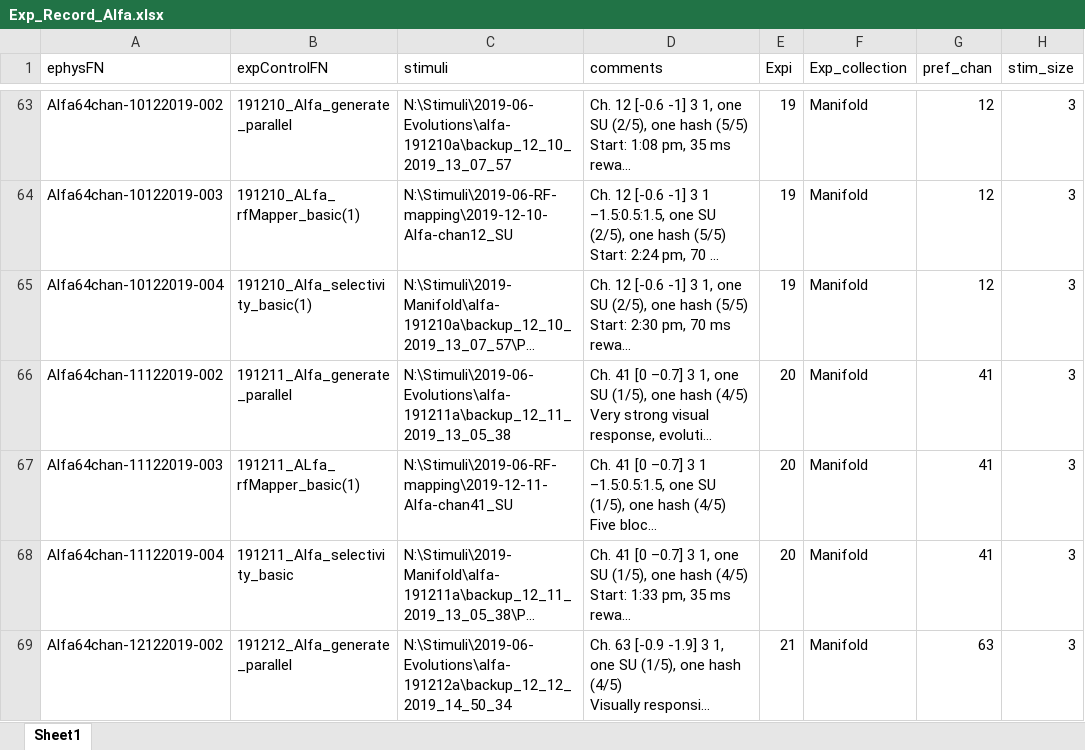
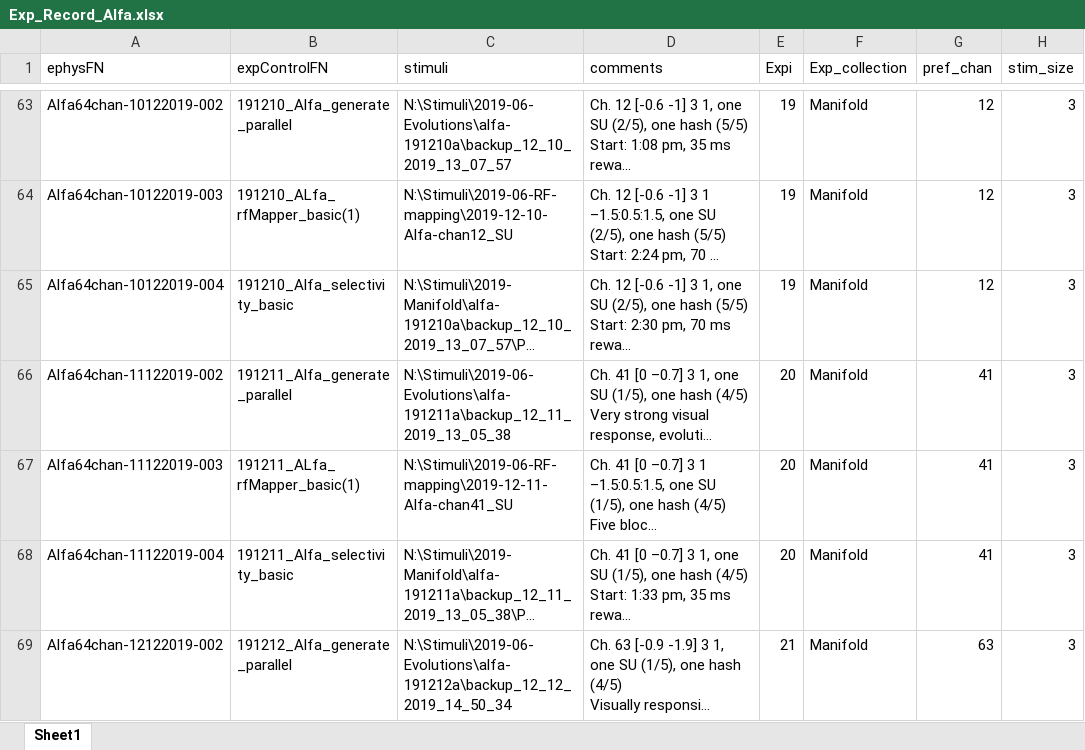
Before and after one commit to Animadversio/Monkey_Visual_Experiment_Data_Processing, an Excel workbook: Exp_Record_Alfa.xlsx, sheet Sheet1, drawn as a sheet; only a part is shown, gaps mark what is left out; long unchanged cells end in …; values as stored, in another font and other column widths than the file's, no borders; the diff names each change by its address in the sheet, - before the commit and + after, or states it on an @@ line.

Commit message:
Debug exp table

```diff
--- a/Exp_Record_Alfa.xlsx (sheet Sheet1)
+++ b/Exp_Record_Alfa.xlsx (sheet Sheet1)
-B65 (expControlFN): 191210_Alfa_selectivity_basic(1)
+B65 (expControlFN): 191210_Alfa_selectivity_basic
```
Also changed, not shown: 1 other file.
